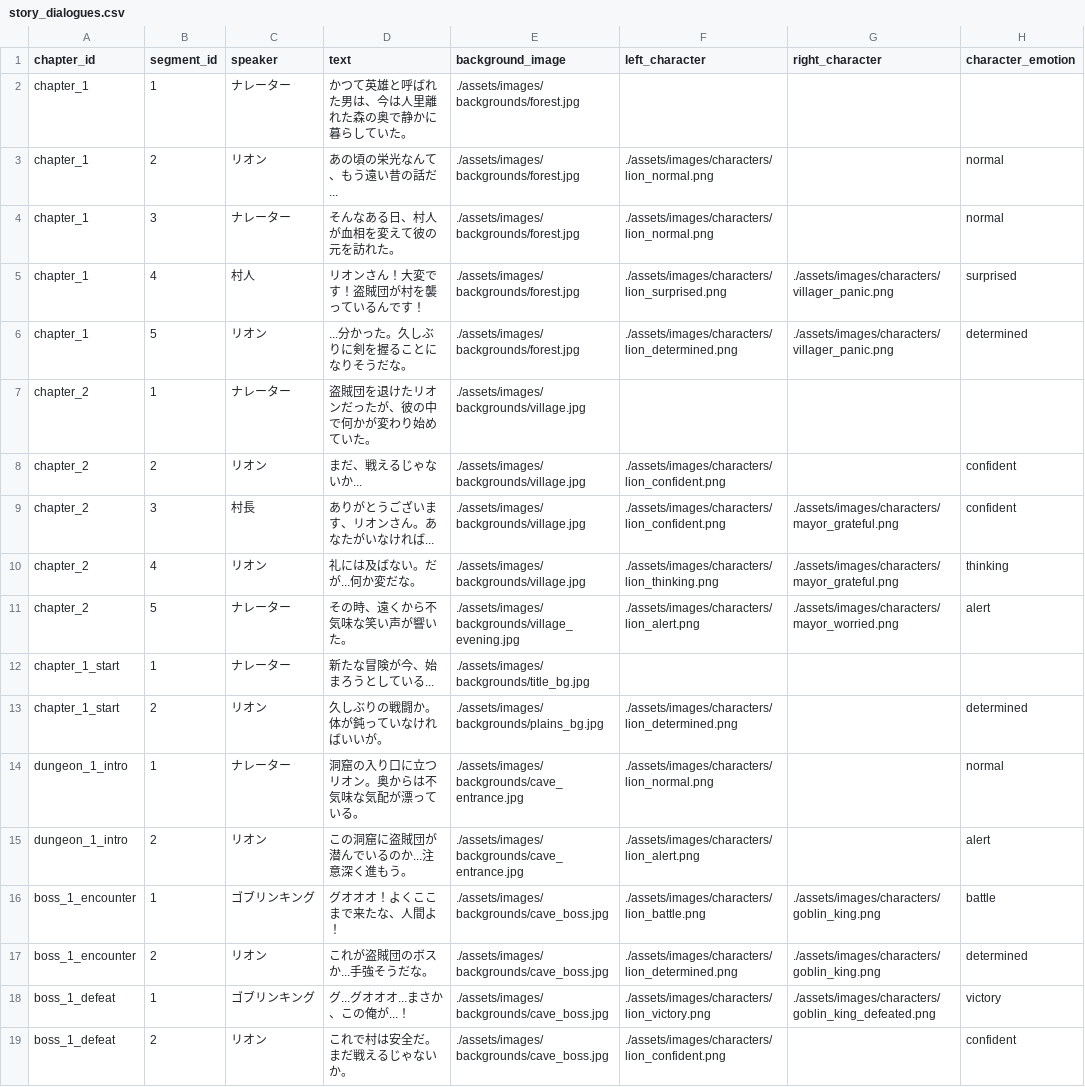
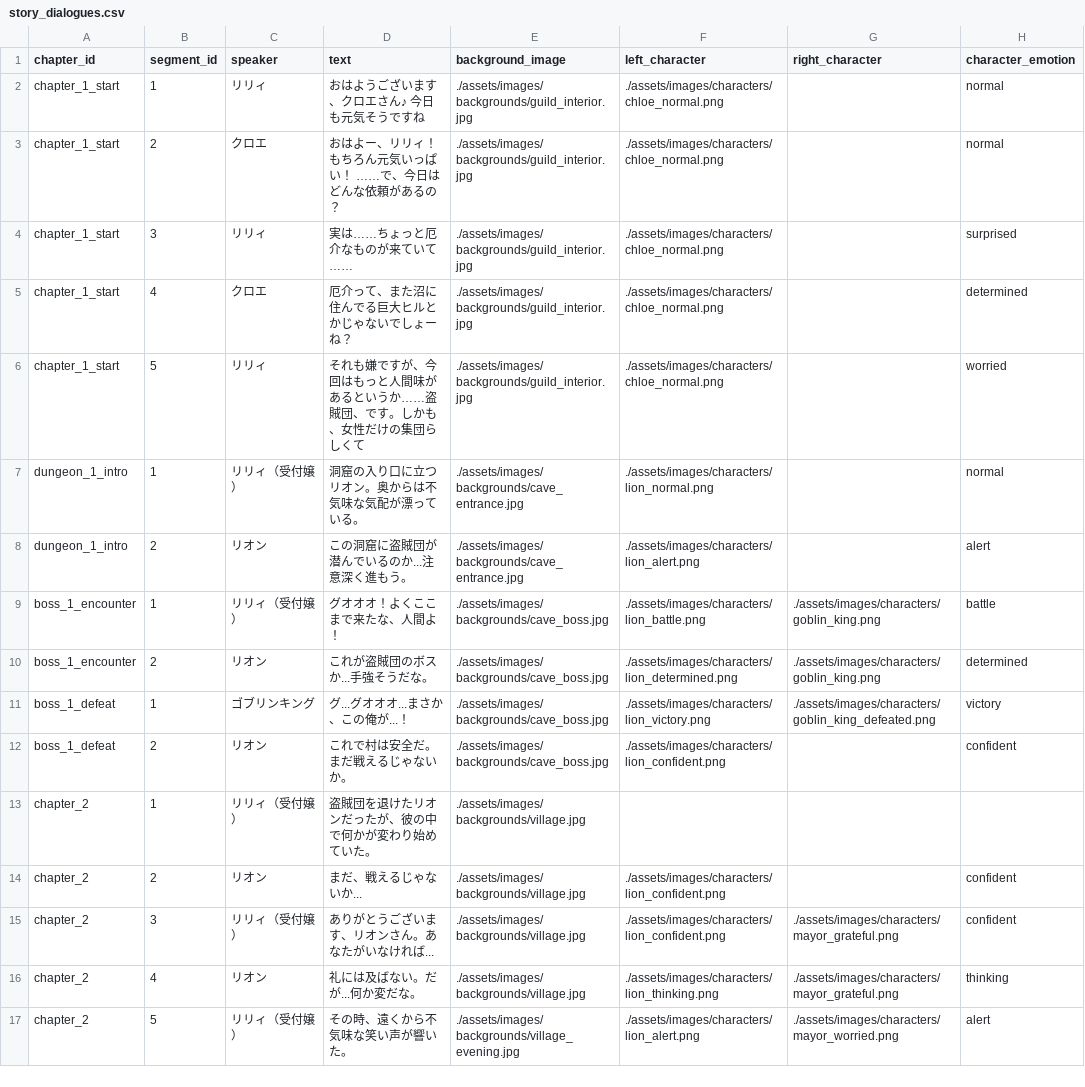
Before and after one commit to asahi0402-arch/fallen-hero-rpg, a CSV file: data/story_dialogues.csv, drawn as a sheet.

```diff
--- a/data/story_dialogues.csv
+++ b/data/story_dialogues.csv
@@ -1,17 +1,10 @@
 chapter_id,segment_id,speaker,text,background_image,left_character,right_character,character_emotion
-chapter_1,1,ナレーター,かつて英雄と呼ばれた男は、今は人里離れた森の奥で静かに暮らしていた。,./assets/images/backgrounds/forest.jpg,,,
-chapter_1,2,リオン,あの頃の栄光なんて、もう遠い昔の話だ...,./assets/images/backgrounds/forest.jpg,./assets/images/characters/lion_normal.png,,normal
-chapter_1,3,ナレーター,そんなある日、村人が血相を変えて彼の元を訪れた。,./assets/images/backgrounds/forest.jpg,./assets/images/characters/lion_normal.png,,normal
-chapter_1,4,村人,リオンさん！大変です！盗賊団が村を襲っているんです！,./assets/images/backgrounds/forest.jpg,./assets/images/characters/lion_surprised.png,./assets/images/characters/villager_panic.png,surprised
-chapter_1,5,リオン,...分かった。久しぶりに剣を握ることになりそうだな。,./assets/images/backgrounds/forest.jpg,./assets/images/characters/lion_determined.png,./assets/images/characters/villager_panic.png,determined
-chapter_2,1,ナレーター,盗賊団を退けたリオンだったが、彼の中で何かが変わり始めていた。,./assets/images/backgrounds/village.jpg,,,
-chapter_2,2,リオン,まだ、戦えるじゃないか...,./assets/images/backgrounds/village.jpg,./assets/images/characters/lion_confident.png,,confident
-chapter_2,3,村長,ありがとうございます、リオンさん。あなたがいなければ...,./assets/images/backgrounds/village.jpg,./assets/images/characters/lion_confident.png,./assets/images/characters/mayor_grateful.png,confident
-chapter_2,4,リオン,礼には及ばない。だが...何か変だな。,./assets/images/backgrounds/village.jpg,./assets/images/characters/lion_thinking.png,./assets/images/characters/mayor_grateful.png,thinking
-chapter_2,5,ナレーター,その時、遠くから不気味な笑い声が響いた。,./assets/images/backgrounds/village_evening.jpg,./assets/images/characters/lion_alert.png,./assets/images/characters/mayor_worried.png,alert
-chapter_1_start,1,ナレーター,新たな冒険が今、始まろうとしている...,./assets/images/backgrounds/title_bg.jpg,,,
-chapter_1_start,2,リオン,久しぶりの戦闘か。体が鈍っていなければいいが。,./assets/images/backgrounds/plains_bg.jpg,./assets/images/characters/lion_determined.png,,determined
-dungeon_1_intro,1,ナレーター,洞窟の入り口に立つリオン。奥からは不気味な気配が漂っている。,./assets/images/backgrounds/cave_entrance.jpg,./assets/images/characters/lion_normal.png,,normal
+chapter_1_start,1,リリィ,おはようございます、クロエさん♪ 今日も元気そうですね,./assets/images/backgrounds/guild_interior.jpg,./assets/images/characters/chloe_normal.png,,normal
+chapter_1_start,2,クロエ,おはよー、リリィ！ もちろん元気いっぱい！ ……で、今日はどんな依頼があるの？,./assets/images/backgrounds/guild_interior.jpg,./assets/images/characters/chloe_normal.png,,normal
+chapter_1_start,3,リリィ,実は……ちょっと厄介なものが来ていて……,./assets/images/backgrounds/guild_interior.jpg,./assets/images/characters/chloe_normal.png,,surprised
+chapter_1_start,4,クロエ,厄介って、また沼に住んでる巨大ヒルとかじゃないでしょーね？,./assets/images/backgrounds/guild_interior.jpg,./assets/images/characters/chloe_normal.png,,determined
+chapter_1_start,5,リリィ,それも嫌ですが、今回はもっと人間味があるというか……盗賊団、です。しかも、女性だけの集団らしくて,./assets/images/backgrounds/guild_interior.jpg,./assets/images/characters/chloe_normal.png,,worried
+dungeon_1_intro,1,リリィ（受付嬢）,洞窟の入り口に立つリオン。奥からは不気味な気配が漂っている。,./assets/images/backgrounds/cave_entrance.jpg,./assets/images/characters/lion_normal.png,,normal
 dungeon_1_intro,2,リオン,この洞窟に盗賊団が潜んでいるのか...注意深く進もう。,./assets/images/backgrounds/cave_entrance.jpg,./assets/images/characters/lion_alert.png,,alert
-boss_1_encounter,1,ゴブリンキング,グオオオ！よくここまで来たな、人間よ！,./assets/images/backgrounds/cave_boss.jpg,./assets/images/characters/lion_battle.png,./assets/images/characters/goblin_king.png,battle
+boss_1_encounter,1,リリィ（受付嬢）,グオオオ！よくここまで来たな、人間よ！,./assets/images/backgrounds/cave_boss.jpg,./assets/images/characters/lion_battle.png,./assets/images/characters/goblin_king.png,battle
 boss_1_encounter,2,リオン,これが盗賊団のボスか...手強そうだな。,./assets/images/backgrounds/cave_boss.jpg,./assets/images/characters/lion_determined.png,./assets/images/characters/goblin_king.png,determined
@@ -19 +12,6 @@ boss_1_defeat,1,ゴブリンキング,グ...グオオオ...まさか、この俺
 boss_1_defeat,2,リオン,これで村は安全だ。まだ戦えるじゃないか。,./assets/images/backgrounds/cave_boss.jpg,./assets/images/characters/lion_confident.png,,confident
+chapter_2,1,リリィ（受付嬢）,盗賊団を退けたリオンだったが、彼の中で何かが変わり始めていた。,./assets/images/backgrounds/village.jpg,,,
+chapter_2,2,リオン,まだ、戦えるじゃないか...,./assets/images/backgrounds/village.jpg,./assets/images/characters/lion_confident.png,,confident
+chapter_2,3,リリィ（受付嬢）,ありがとうございます、リオンさん。あなたがいなければ...,./assets/images/backgrounds/village.jpg,./assets/images/characters/lion_confident.png,./assets/images/characters/mayor_grateful.png,confident
+chapter_2,4,リオン,礼には及ばない。だが...何か変だな。,./assets/images/backgrounds/village.jpg,./assets/images/characters/lion_thinking.png,./assets/images/characters/mayor_grateful.png,thinking
+chapter_2,5,リリィ（受付嬢）,その時、遠くから不気味な笑い声が響いた。,./assets/images/backgrounds/village_evening.jpg,./assets/images/characters/lion_alert.png,./assets/images/characters/mayor_worried.png,alert
```
Also changed, not shown: 9 other files.
